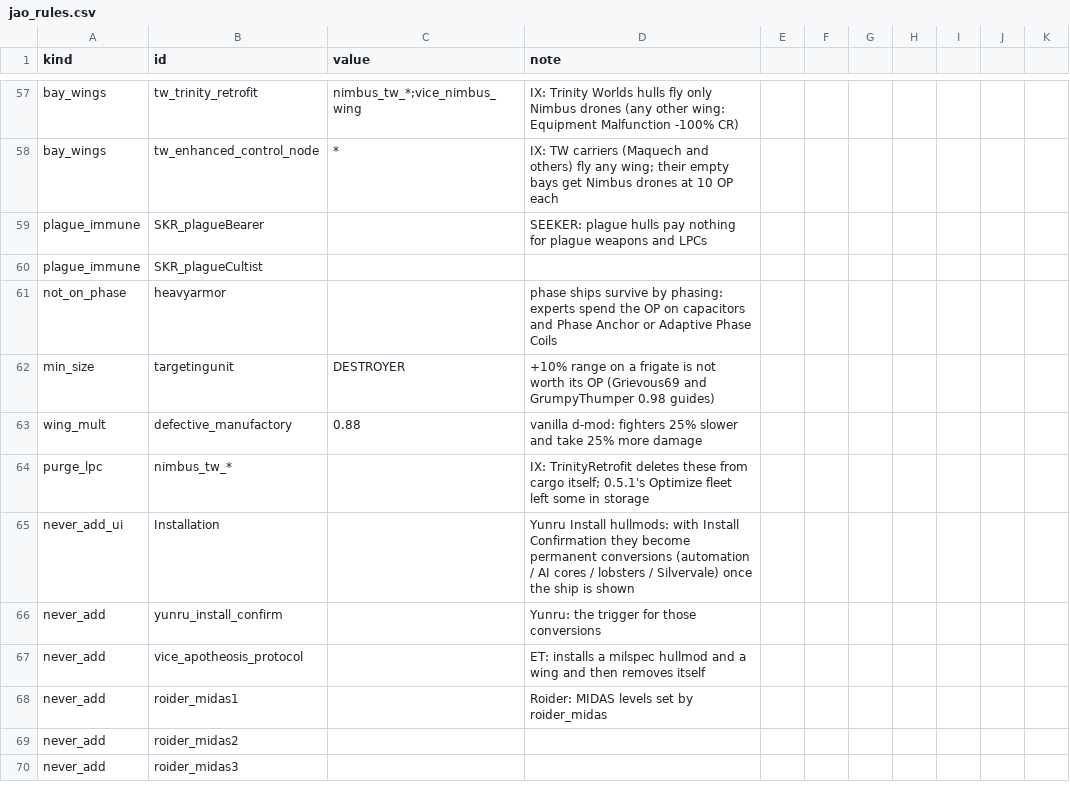
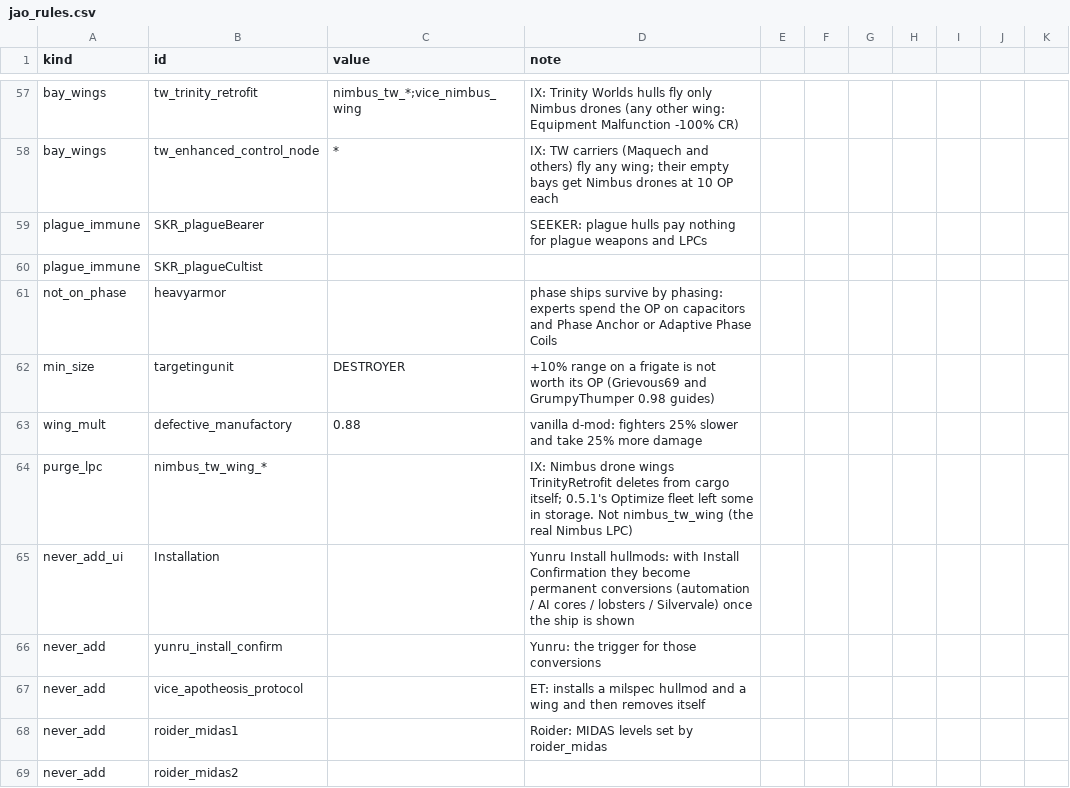
Before and after one commit to Mjolniar/auto-outfitting, a CSV file: data/config/jao_rules.csv, drawn as a sheet; only a part is shown, gaps mark what is left out; the shorter side is filled out with more unchanged rows.

```diff
--- a/data/config/jao_rules.csv
+++ b/data/config/jao_rules.csv
@@ -63,3 +63,3 @@ min_size,targetingunit,DESTROYER,+10% range on a frigate is not worth its OP (Gr
 wing_mult,defective_manufactory,0.88,vanilla d-mod: fighters 25% slower and take 25% more damage
-purge_lpc,nimbus_tw_*,,IX: TrinityRetrofit deletes these from cargo itself; 0.5.1's Optimize fleet left some in storage
+purge_lpc,nimbus_tw_wing_*,,IX: Nimbus drone wings TrinityRetrofit deletes from cargo itself; 0.5.1's Optimize fleet left some in storage. Not nimbus_tw_wing (the real Nimbus LPC)
 never_add_ui,Installation,,Yunru Install hullmods: with Install Confirmation they become permanent conversions (automation / AI cores / lobsters / Silvervale) once the ship is shown
```
Also changed, not shown: 19 other files.
